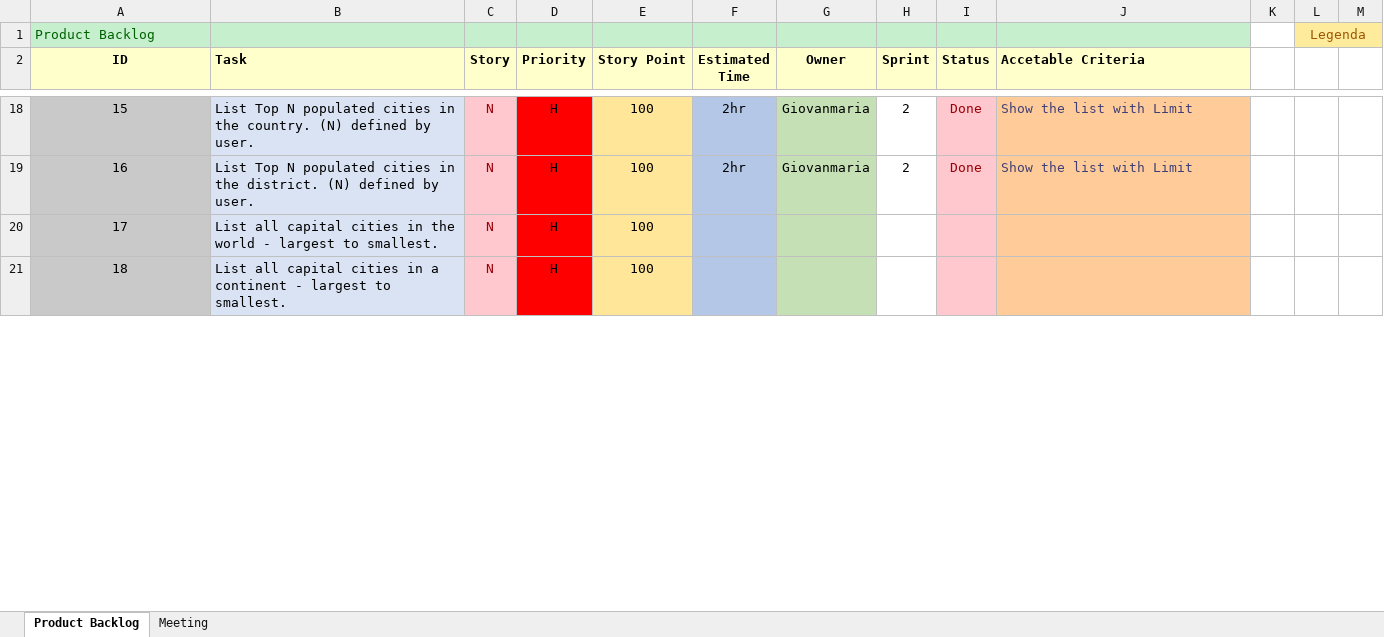
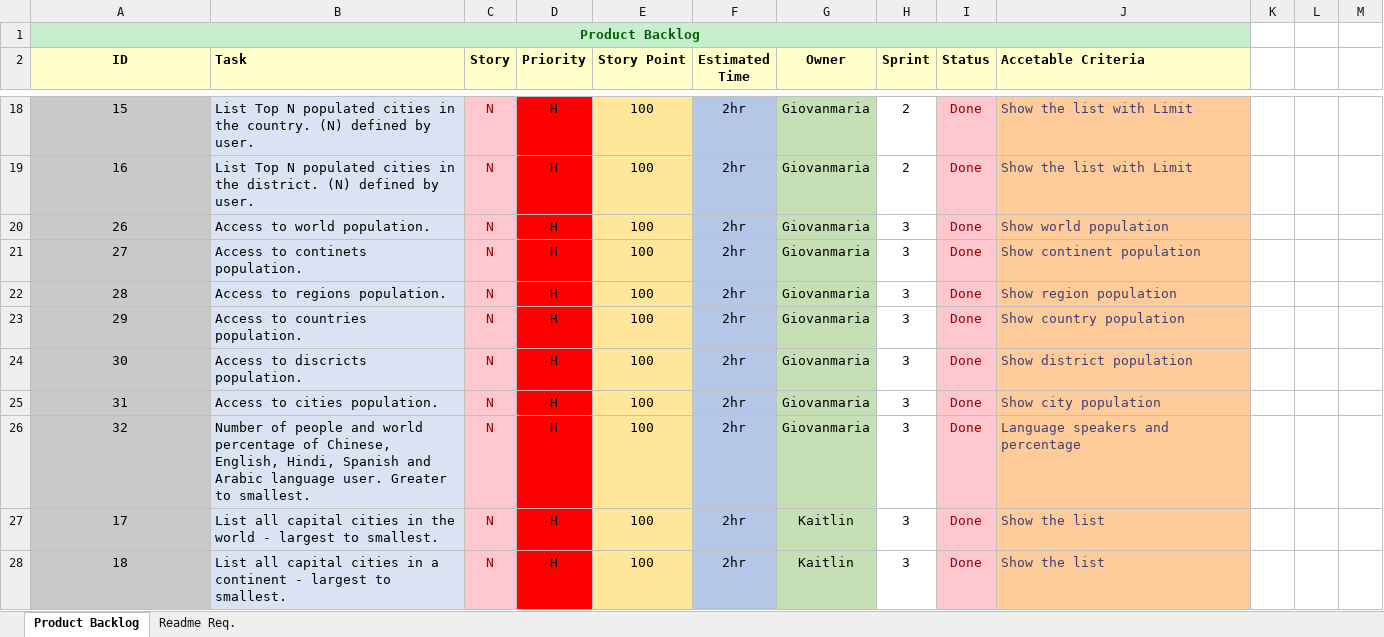
Before and after one commit to KaitlinCarlon/SEM-Project, an Excel workbook: Product Backlog/Product BackLog.xlsx, sheet Product Backlog, drawn as a sheet; only a part is shown, gaps mark what is left out; values as stored, in another font and other column widths than the file's, no borders; removed rows and columns are numbered as before the commit, all else as after; the diff covers the shown part only; the diff names each change by its address in the sheet, - before the commit and + after, or states it on an @@ line.

Commit message:
Update PorductBacklog and Readme

```diff
--- a/Product Backlog/Product BackLog.xlsx (sheet Product Backlog)
+++ b/Product Backlog/Product BackLog.xlsx (sheet Product Backlog)
-sheet tab: Meeting
+sheet tab: Readme Req.
@@ A1 bold: off → on, alignment: left → center @@
+A1:J1 merged
-L1: Legenda
+L1: (empty)
-L1:M1 fill: #FFEB9C
+L1:M1 fill: none
-L1:M1 merged
+row 20: 26 | Access to world population. | N | H | 100 | 2hr | Giovanmaria | 3 | Done | Show world population
+row 21: 27 | Access to continets population. | N | H | 100 | 2hr | Giovanmaria | 3 | Done | Show continent population
+row 22: 28 | Access to regions population. | N | H | 100 | 2hr | Giovanmaria | 3 | Done | Show region population
+row 23: 29 | Access to countries population. | N | H | 100 | 2hr | Giovanmaria | 3 | Done | Show country population
+row 24: 30 | Access to discricts population. | N | H | 100 | 2hr | Giovanmaria | 3 | Done | Show district population
+row 25: 31 | Access to cities population. | N | H | 100 | 2hr | Giovanmaria | 3 | Done | Show city population
+row 26: 32 | Number of people and world percentage of Chinese, English, Hindi, Spanish and Arabic language user. Greater to smallest. | N | H | 100 | 2hr | Giovanmaria | 3 | Done | Language speakers and percentage
-F27:F28 (Estimated Time): (empty)
+F27:F28 (Estimated Time): 2hr
-G27:G28 (Owner): (empty)
+G27:G28 (Owner): Kaitlin
-H27:H28 (Sprint): (empty)
+H27:H28 (Sprint): 3
-I27:I28 (Status): (empty)
+I27:I28 (Status): Done
-J27:J28 (Accetable Criteria): (empty)
+J27:J28 (Accetable Criteria): Show the list
```
Also changed, not shown: 30 removed rows, 42 edited cells and cell formats elsewhere in this sheet, 2 other files.
